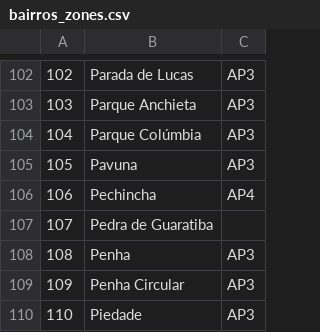
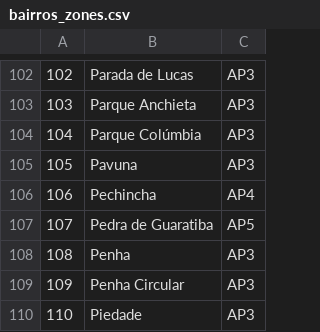
Before and after one commit to LAB-Rio/mapeando, a CSV file: db/sampledata/bairros_zones.csv, drawn as a sheet; only a part is shown, gaps mark what is left out.

Commit message:
Update sampledata file (zone districts)

```diff
--- a/db/sampledata/bairros_zones.csv
+++ b/db/sampledata/bairros_zones.csv
@@ -106,3 +106,3 @@
 106,Pechincha,AP4
-107,Pedra de Guaratiba,
+107,Pedra de Guaratiba,AP5
 108,Penha,AP3
```
